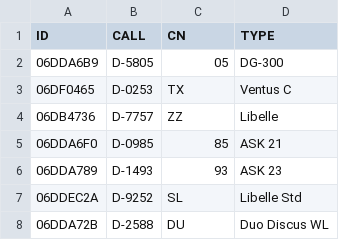
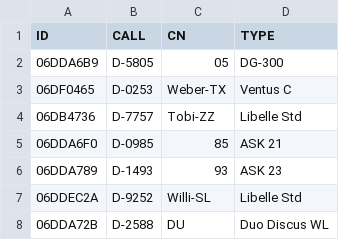
Before and after one commit to Cooocsi/LSV, a CSV file: test.csv, drawn as a sheet.

Commit message:
Add files via upload

```diff
--- a/test.csv
+++ b/test.csv
@@ -2,7 +2,7 @@ ID,CALL,CN,TYPE
 06DDA6B9,D-5805,05,DG-300
-06DF0465,D-0253,TX,Ventus C
-06DB4736,D-7757,ZZ,Libelle
+06DF0465,D-0253,Weber-TX,Ventus C
+06DB4736,D-7757,Tobi-ZZ,Libelle Std
 06DDA6F0,D-0985,85,ASK 21
 06DDA789,D-1493,93,ASK 23
-06DDEC2A,D-9252,SL, Libelle Std
+06DDEC2A,D-9252,Willi-SL, Libelle Std
 06DDA72B,D-2588,DU, Duo Discus WL
```
